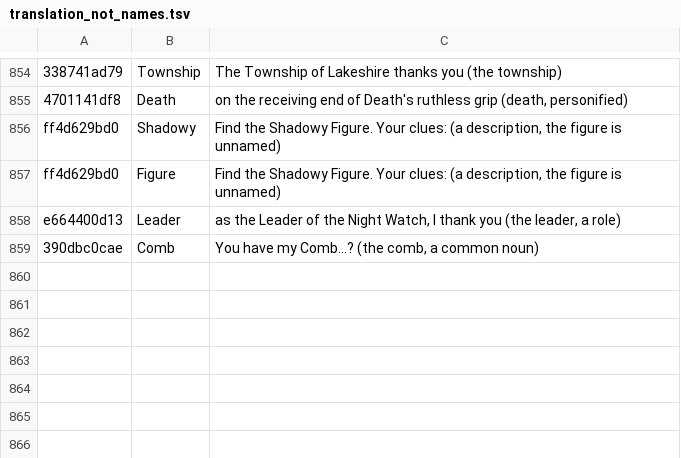
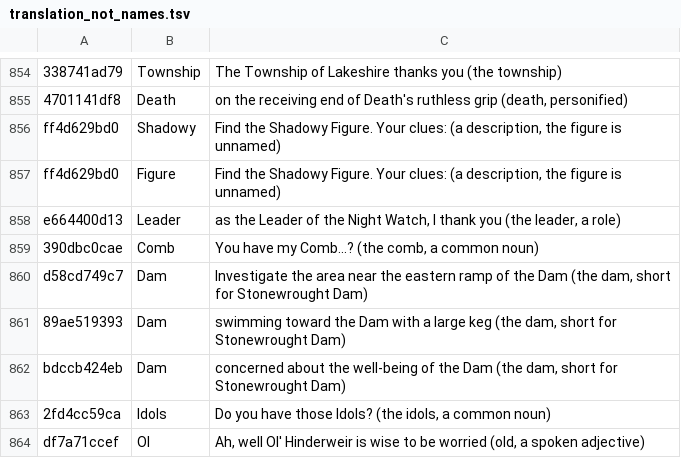
Before and after one commit to Dade9854/wow-forever-italian, a TSV file: pipeline/translation_not_names.tsv, drawn as a sheet; only a part is shown, gaps mark what is left out; the diff names each change by its address in the sheet, - before the commit and + after, or states it on an @@ line.

```diff
--- a/pipeline/translation_not_names.tsv
+++ b/pipeline/translation_not_names.tsv
+row 860: d58cd749c7 | Dam | Investigate the area near the eastern ramp of the Dam (the dam, short for Stonewrought Dam)
+row 861: 89ae519393 | Dam | swimming toward the Dam with a large keg (the dam, short for Stonewrought Dam)
+row 862: bdccb424eb | Dam | concerned about the well-being of the Dam (the dam, short for Stonewrought Dam)
+row 863: 2fd4cc59ca | Idols | Do you have those Idols? (the idols, a common noun)
+row 864: df7a71ccef | Ol | Ah, well Ol' Hinderweir is wise to be worried (old, a spoken adjective)
```
Also changed, not shown: 17 other files.
